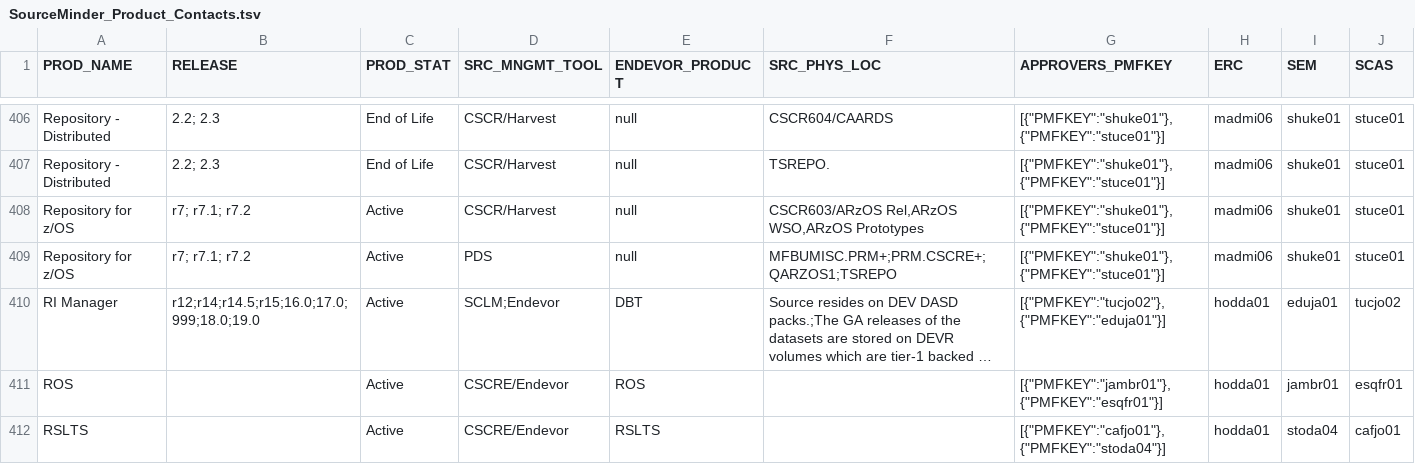
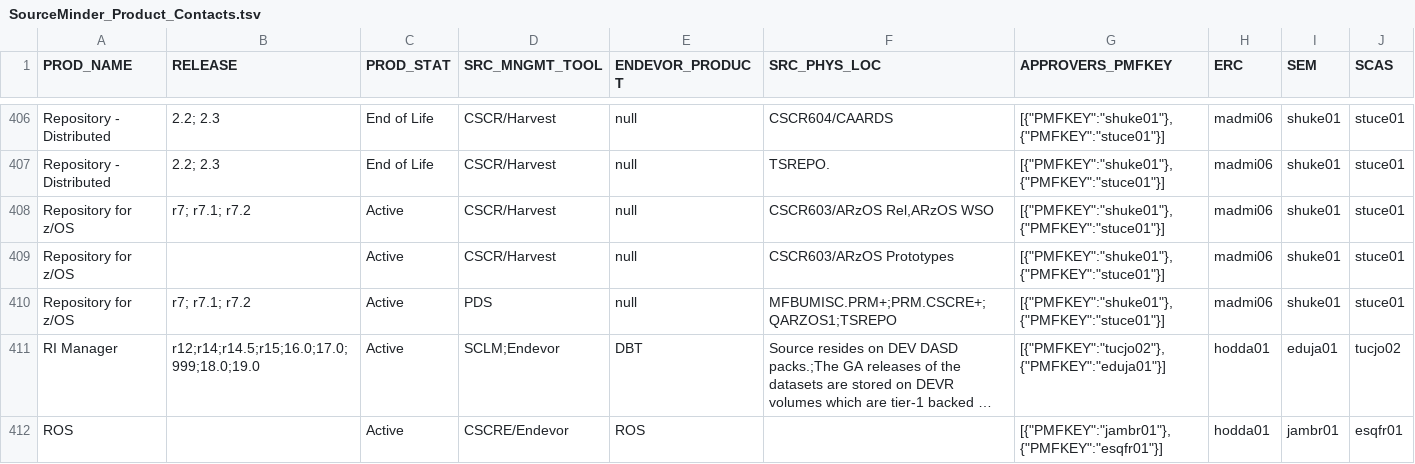
Before and after one commit to morjo02jm/SCM-Attestation-CAEndevor-LDAP, a TSV file: endevorrepldap/SourceMinder_Product_Contacts.tsv, drawn as a sheet; only a part is shown, gaps mark what is left out; the shorter side is filled out with more unchanged rows; long unchanged cells end in ….

Commit message:
Update Contact spreadsheet

```diff
--- a/endevorrepldap/SourceMinder_Product_Contacts.tsv
+++ b/endevorrepldap/SourceMinder_Product_Contacts.tsv
@@ -407,3 +407,4 @@ Repository - Distributed	2.2; 2.3	End of Life	CSCR/Harvest	null	CSCR604/CAARDS	"
 Repository - Distributed	2.2; 2.3	End of Life	CSCR/Harvest	null	TSREPO.	"[{""PMFKEY"":""shuke01""},{""PMFKEY"":""stuce01""}]"	madmi06	shuke01	stuce01
-Repository for z/OS	r7; r7.1; r7.2	Active	CSCR/Harvest	null	"CSCR603/ARzOS Rel,ARzOS WSO,ARzOS Prototypes"	"[{""PMFKEY"":""shuke01""},{""PMFKEY"":""stuce01""}]"	madmi06	shuke01	stuce01
+Repository for z/OS	r7; r7.1; r7.2	Active	CSCR/Harvest	null	"CSCR603/ARzOS Rel,ARzOS WSO"	"[{""PMFKEY"":""shuke01""},{""PMFKEY"":""stuce01""}]"	madmi06	shuke01	stuce01
+Repository for z/OS		Active	CSCR/Harvest	null	CSCR603/ARzOS Prototypes	"[{""PMFKEY"":""shuke01""},{""PMFKEY"":""stuce01""}]"	madmi06	shuke01	stuce01
 Repository for z/OS	r7; r7.1; r7.2	Active	PDS	null	MFBUMISC.PRM+;PRM.CSCRE+;QARZOS1;TSREPO	"[{""PMFKEY"":""shuke01""},{""PMFKEY"":""stuce01""}]"	madmi06	shuke01	stuce01
```
